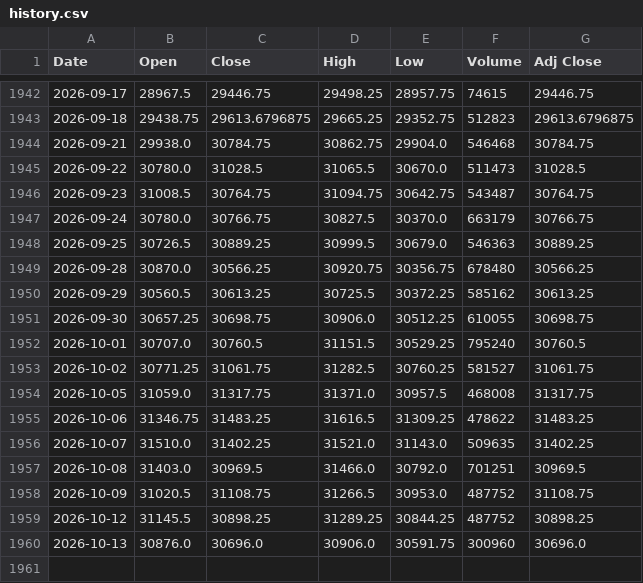
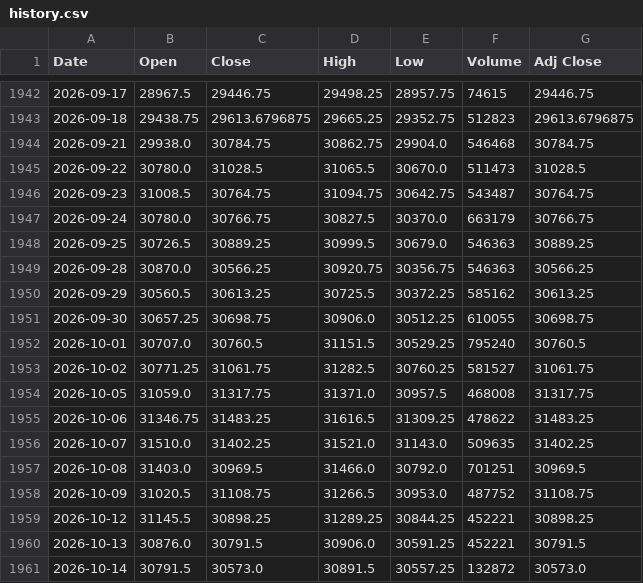
Before and after one commit to Chief-rich/nasdaq100-data, a CSV file: data/nq_daily/history.csv, drawn as a sheet; only a part is shown, gaps mark what is left out.

```diff
--- a/data/nq_daily/history.csv
+++ b/data/nq_daily/history.csv
@@ -1948,3 +1948,3 @@ Date,Open,Close,High,Low,Volume,Adj Close
 2026-09-25,30726.5,30889.25,30999.5,30679.0,546363,30889.25
-2026-09-28,30870.0,30566.25,30920.75,30356.75,678480,30566.25
+2026-09-28,30870.0,30566.25,30920.75,30356.75,546363,30566.25
 2026-09-29,30560.5,30613.25,30725.5,30372.25,585162,30613.25
@@ -1958,3 +1958,4 @@ Date,Open,Close,High,Low,Volume,Adj Close
 2026-10-09,31020.5,31108.75,31266.5,30953.0,487752,31108.75
-2026-10-12,31145.5,30898.25,31289.25,30844.25,487752,30898.25
-2026-10-13,30876.0,30696.0,30906.0,30591.75,300960,30696.0
+2026-10-12,31145.5,30898.25,31289.25,30844.25,452221,30898.25
+2026-10-13,30876.0,30791.5,30906.0,30591.25,452221,30791.5
+2026-10-14,30791.5,30573.0,30891.5,30557.25,132872,30573.0
```
Also changed, not shown: data/ndx_daily/history.csv, 15 other files.
